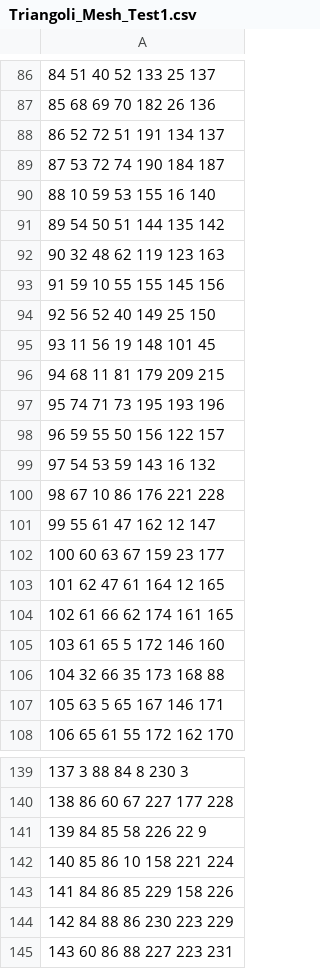
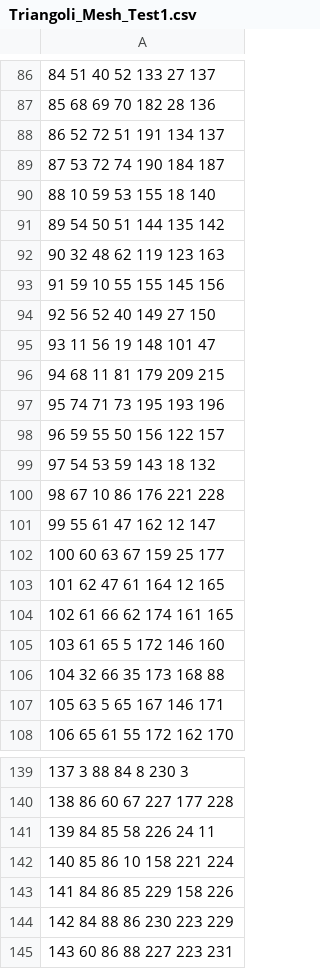
Before and after one commit to UmbertoFinello/Progetto_PCS, a CSV file: Projects/Delaunay/Result/Triangoli_Mesh_Test1.csv, drawn as a sheet; only a part is shown, gaps mark what is left out; the diff covers the shown part only; the diff names each change by its address in the sheet, - before the commit and + after, or states it on an @@ line.

```diff
--- a/Projects/Delaunay/Result/Triangoli_Mesh_Test1.csv
+++ b/Projects/Delaunay/Result/Triangoli_Mesh_Test1.csv
-A86: 84 51 40 52 133 25 137
+A86: 84 51 40 52 133 27 137
-A87: 85 68 69 70 182 26 136
+A87: 85 68 69 70 182 28 136
-A90: 88 10 59 53 155 16 140
+A90: 88 10 59 53 155 18 140
-A94: 92 56 52 40 149 25 150
+A94: 92 56 52 40 149 27 150
-A95: 93 11 56 19 148 101 45
+A95: 93 11 56 19 148 101 47
-A99: 97 54 53 59 143 16 132
+A99: 97 54 53 59 143 18 132
-A102: 100 60 63 67 159 23 177
+A102: 100 60 63 67 159 25 177
-A141: 139 84 85 58 226 22 9
+A141: 139 84 85 58 226 24 11
```
Also changed, not shown: 83 edited cells elsewhere in this file, Projects/Delaunay/Result/Lati_Mesh_Test1.csv, 2 other files.
